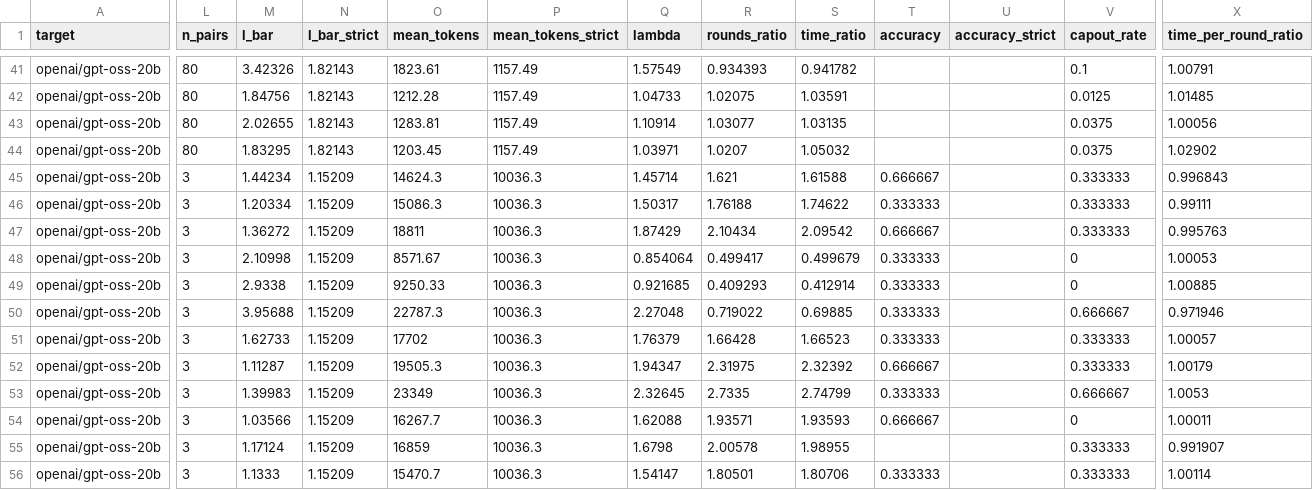
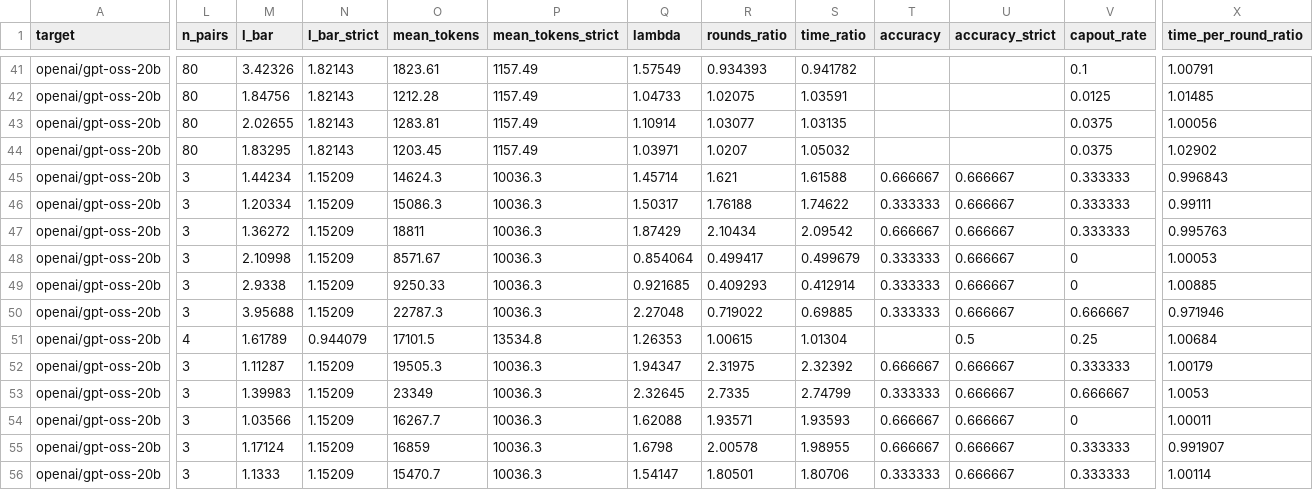
Before and after one commit to billxby/lossy-token-eff, a CSV file: campaign/addendum/tables/pairs__gpt-oss-20b__rh-eagle3.csv, drawn as a sheet; only a part is shown, gaps mark what is left out; the diff covers the shown part only; the diff names each change by its address in the sheet, - before the commit and + after, or states it on an @@ line.

```diff
--- a/campaign/addendum/tables/pairs__gpt-oss-20b__rh-eagle3.csv
+++ b/campaign/addendum/tables/pairs__gpt-oss-20b__rh-eagle3.csv
-U45:U50 (accuracy_strict): (empty)
+U45:U50 (accuracy_strict): 0.666667
-L51 (n_pairs): 3
+L51 (n_pairs): 4
-M51 (l_bar): 1.62733
+M51 (l_bar): 1.61789
-N51 (l_bar_strict): 1.15209
+N51 (l_bar_strict): 0.944079
-O51 (mean_tokens): 17702
+O51 (mean_tokens): 17101.5
-P51 (mean_tokens_strict): 10036.3
+P51 (mean_tokens_strict): 13534.8
-Q51 (lambda): 1.76379
+Q51 (lambda): 1.26353
-R51 (rounds_ratio): 1.66428
+R51 (rounds_ratio): 1.00615
-S51 (time_ratio): 1.66523
+S51 (time_ratio): 1.01304
-T51 (accuracy): 0.333333
+T51 (accuracy): (empty)
-U51 (accuracy_strict): (empty)
+U51 (accuracy_strict): 0.5
-V51 (capout_rate): 0.333333
+V51 (capout_rate): 0.25
-X51 (time_per_round_ratio): 1.00057
+X51 (time_per_round_ratio): 1.00684
-U52:U56 (accuracy_strict): (empty)
+U52:U56 (accuracy_strict): 0.666667
-T55 (accuracy): (empty)
+T55 (accuracy): 0.666667
```
Also changed, not shown: 7 edited cells elsewhere in this file, campaign/addendum/step9/grades.csv, campaign/addendum/step9/manifest.csv, 32 other files.
